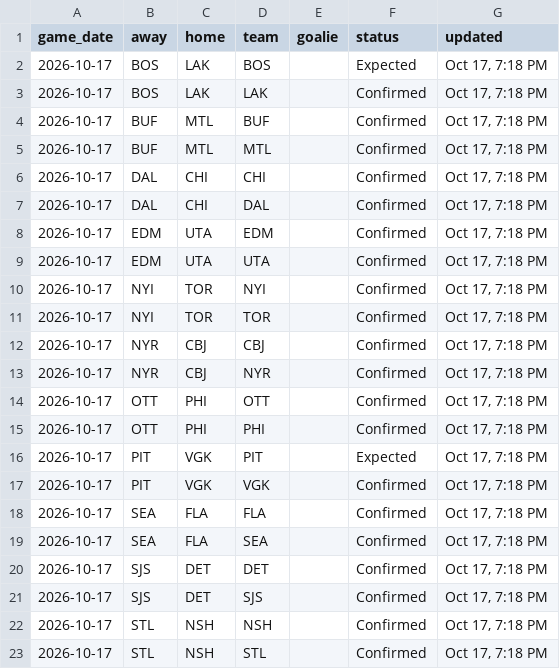
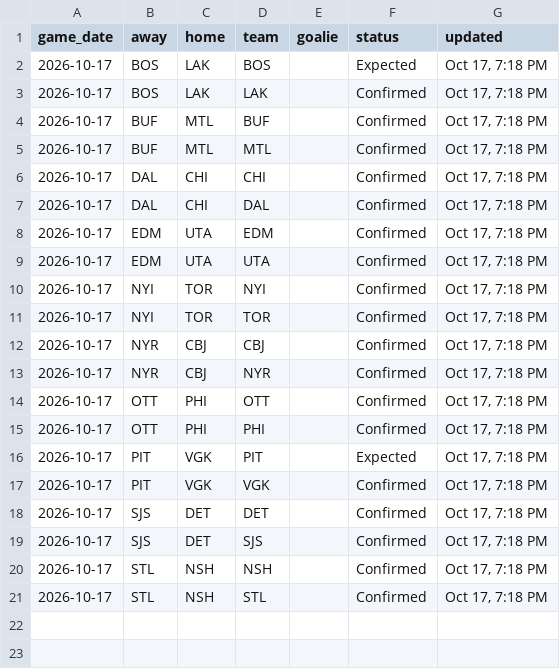
Before and after one commit to marekdoucet/pool-survivor, a CSV file: data/goalies.csv, drawn as a sheet; the diff names each change by its address in the sheet, - before the commit and + after, or states it on an @@ line.

```diff
--- a/data/goalies.csv
+++ b/data/goalies.csv
-row 18: 2026-10-17 | SEA | FLA | FLA |  | Confirmed | Oct 17, 7:18 PM
-row 19: 2026-10-17 | SEA | FLA | SEA |  | Confirmed | Oct 17, 7:18 PM
```
Also changed, not shown: data/injuries.csv, data/schedule.csv, 3 other files.
